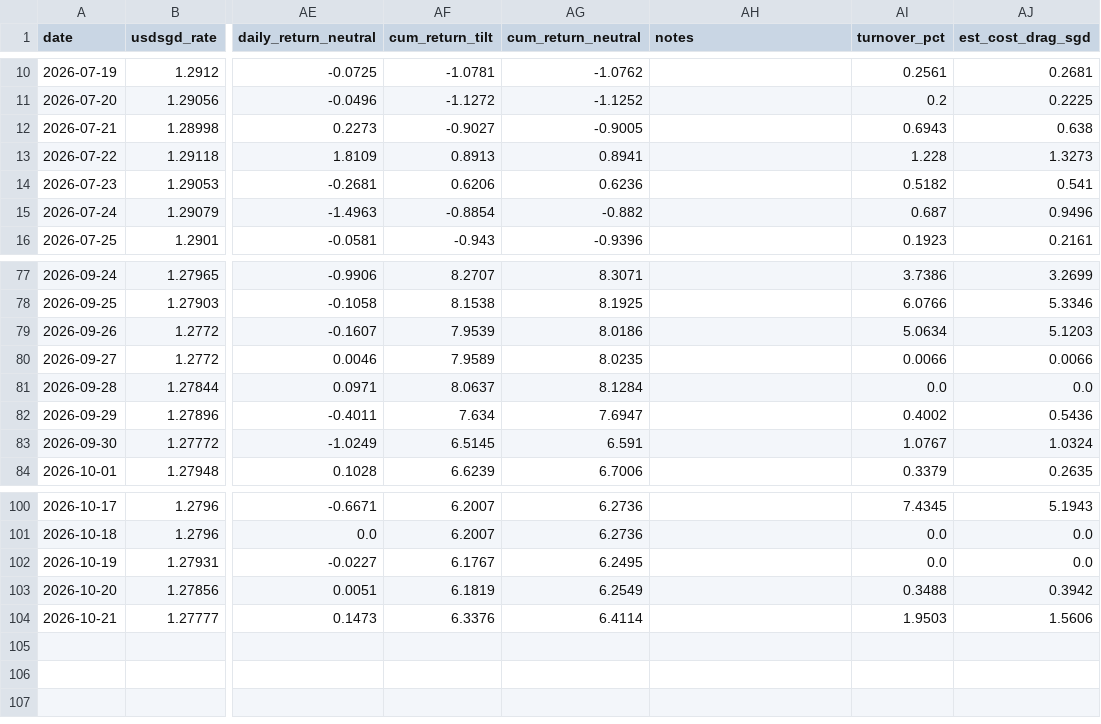
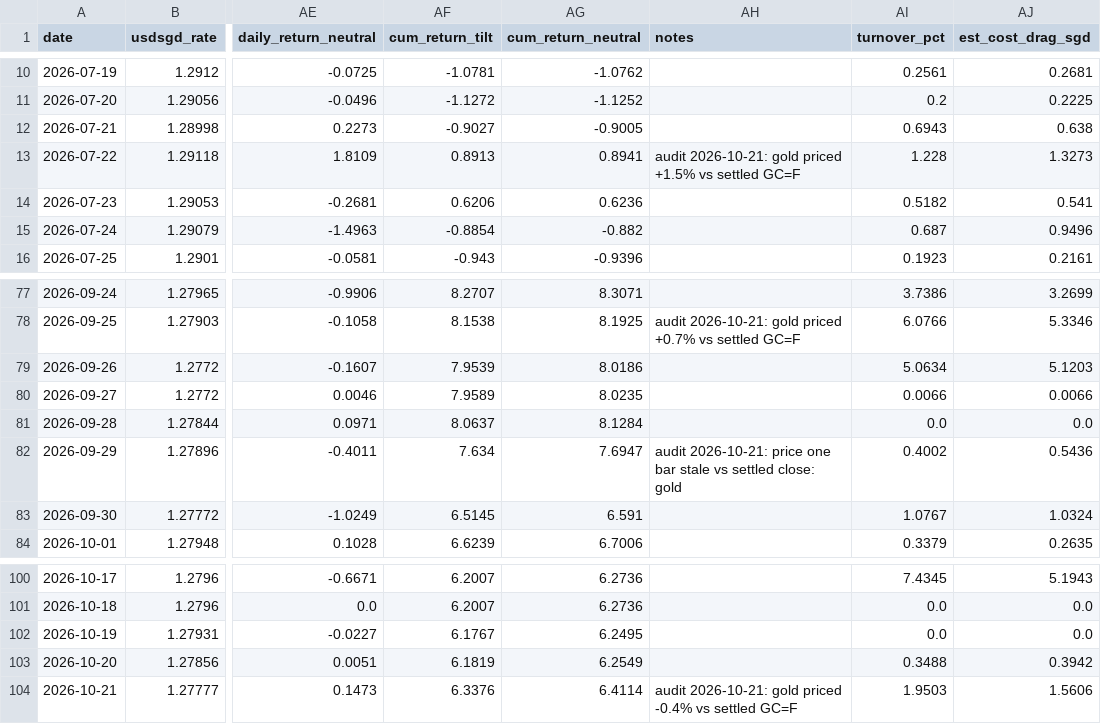
Before and after one commit to quantarram/quant-regime-research, a CSV file: notebooks/ibkr_paper_ledger.csv, drawn as a sheet; only a part is shown, gaps mark what is left out; the diff covers the shown part only; the diff names each change by its address in the sheet, - before the commit and + after, or states it on an @@ line.

```diff
--- a/notebooks/ibkr_paper_ledger.csv
+++ b/notebooks/ibkr_paper_ledger.csv
-AH13 (notes): (empty)
+AH13 (notes): audit 2026-10-21: gold priced +1.5% vs settled GC=F
-AH78 (notes): (empty)
+AH78 (notes): audit 2026-10-21: gold priced +0.7% vs settled GC=F
-AH82 (notes): (empty)
+AH82 (notes): audit 2026-10-21: price one bar stale vs settled close: gold
-AH104 (notes): (empty)
+AH104 (notes): audit 2026-10-21: gold priced -0.4% vs settled GC=F
```
Also changed, not shown: 45 edited cells elsewhere in this file, notebooks/monitor_history.csv, 2 other files.
